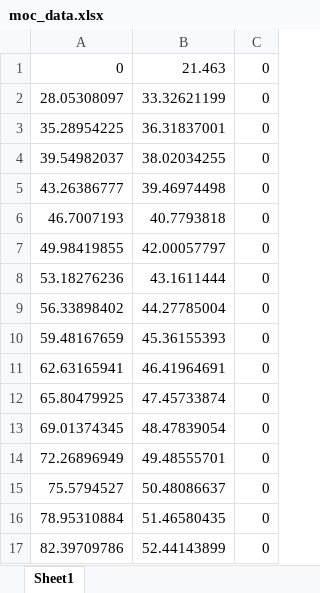
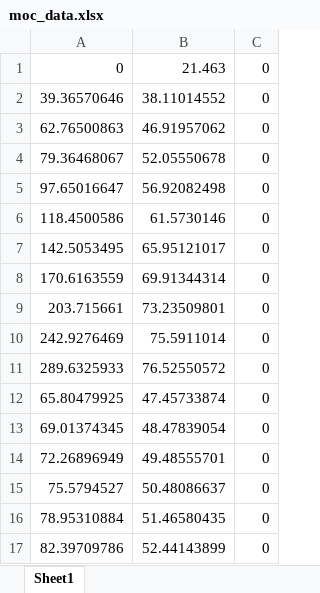
Before and after one commit to CaelusRocketry/propulsion, an Excel workbook: moc_data.xlsx, sheet Sheet1, drawn as a sheet; only a part is shown; values as stored, in another font and other column widths than the file's, no borders; removed rows and columns are numbered as before the commit, all else as after; the diff names each change by its address in the sheet, - before the commit and + after, or states it on an @@ line.

```diff
--- a/moc_data.xlsx (sheet Sheet1)
+++ b/moc_data.xlsx (sheet Sheet1)
-row 2: 28.05308097 | 33.32621199 | 0
-row 3: 35.28954225 | 36.31837001 | 0
-row 4: 39.54982037 | 38.02034255 | 0
-row 5: 43.26386777 | 39.46974498 | 0
-row 6: 46.7007193 | 40.7793818 | 0
-row 7: 49.98419855 | 42.00057797 | 0
-row 8: 53.18276236 | 43.1611444 | 0
-row 9: 56.33898402 | 44.27785004 | 0
-row 10: 59.48167659 | 45.36155393 | 0
-row 11: 62.63165941 | 46.41964691 | 0
+row 2: 39.36570646 | 38.11014552 | 0
+row 3: 62.76500863 | 46.91957062 | 0
+row 4: 79.36468067 | 52.05550678 | 0
+row 5: 97.65016647 | 56.92082498 | 0
+row 6: 118.4500586 | 61.5730146 | 0
+row 7: 142.5053495 | 65.95121017 | 0
+row 8: 170.6163559 | 69.91344314 | 0
+row 9: 203.715661 | 73.23509801 | 0
+row 10: 242.9276469 | 75.5911014 | 0
+row 11: 289.6325933 | 76.52550572 | 0
```
Also changed, not shown: 3 other files.
